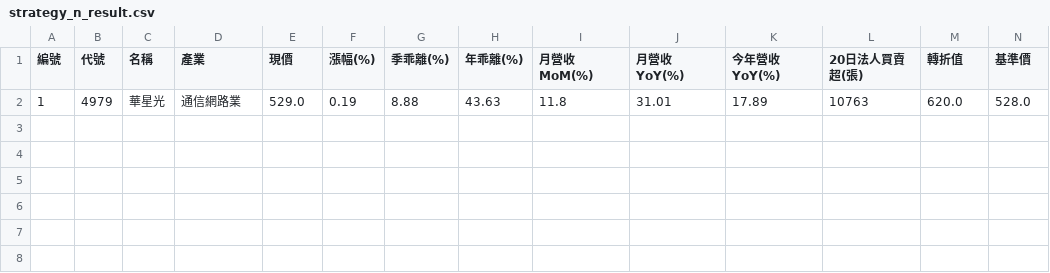
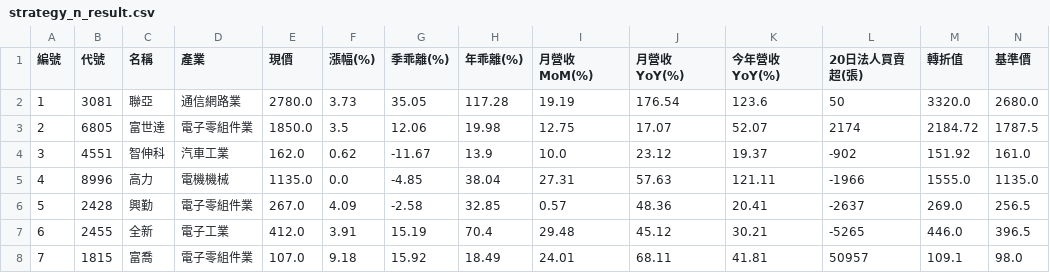
Before and after one commit to chiachan0108/quantum-scanner-web, a CSV file: strategy_n_result.csv, drawn as a sheet; only a part is shown; removed rows and columns are numbered as before the commit, all else as after; rows hold the shown columns only; the diff names each change by its address in the sheet, - before the commit and + after, or states it on an @@ line.

```diff
--- a/strategy_n_result.csv
+++ b/strategy_n_result.csv
-row 2: 1 | 4979 | 華星光 | 通信網路業 | 529.0 | 0.19 | 8.88 | 43.63 | 11.8 | 31.01 | 17.89 | 10763 | 620.0 | 528.0
+row 2: 1 | 3081 | 聯亞 | 通信網路業 | 2780.0 | 3.73 | 35.05 | 117.28 | 19.19 | 176.54 | 123.6 | 50 | 3320.0 | 2680.0
+row 3: 2 | 6805 | 富世達 | 電子零組件業 | 1850.0 | 3.5 | 12.06 | 19.98 | 12.75 | 17.07 | 52.07 | 2174 | 2184.72 | 1787.5
+row 4: 3 | 4551 | 智伸科 | 汽車工業 | 162.0 | 0.62 | -11.67 | 13.9 | 10.0 | 23.12 | 19.37 | -902 | 151.92 | 161.0
+row 5: 4 | 8996 | 高力 | 電機機械 | 1135.0 | 0.0 | -4.85 | 38.04 | 27.31 | 57.63 | 121.11 | -1966 | 1555.0 | 1135.0
+row 6: 5 | 2428 | 興勤 | 電子零組件業 | 267.0 | 4.09 | -2.58 | 32.85 | 0.57 | 48.36 | 20.41 | -2637 | 269.0 | 256.5
+row 7: 6 | 2455 | 全新 | 電子工業 | 412.0 | 3.91 | 15.19 | 70.4 | 29.48 | 45.12 | 30.21 | -5265 | 446.0 | 396.5
+row 8: 7 | 1815 | 富喬 | 電子零組件業 | 107.0 | 9.18 | 15.92 | 18.49 | 24.01 | 68.11 | 41.81 | 50957 | 109.1 | 98.0
```
Also changed, not shown: strategy_d_result.csv, strategy_g_result.csv, 11 other files.
